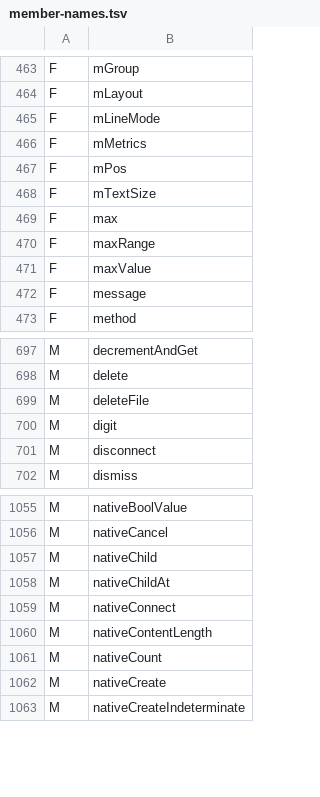
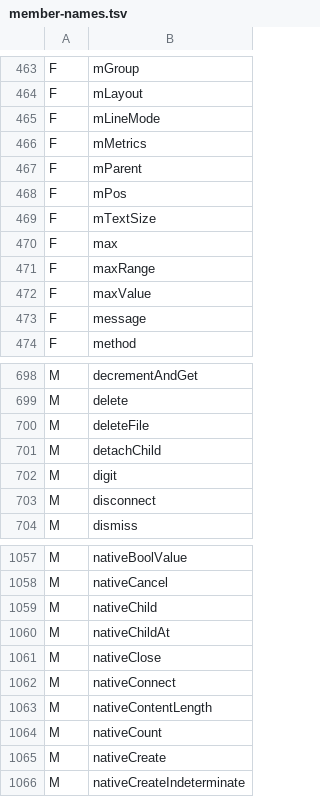
Before and after one commit to shivrajora/picodroid-rs, a TSV file: sdk/member-names.tsv, drawn as a sheet; only a part is shown, gaps mark what is left out.

Commit message:
fix(view): View.close() leaves its parent's child list (claudeusage D3)
View.close() freed the widget but left the view in its parent's Java-side
mChildren, so the closed subtree stayed reachable until the parent died:
claudeusage went from 14 KB to 48 KB of live heap over a dozen page turns
and then hit OutOfMemoryError.

View now keeps a parent back-pointer (mParent, set by ViewGroup.addView,
cleared on release), which is also Android's getParent() / ViewParent.
close() is a Java method: a parented view goes through
parent.removeView(this); an unparented one frees its widget (nativeClose)
and releases itself; a second close() is a no-op. addView on a view that
already has a parent takes it off the old parent's list (Android throws;
picodroid's removeView frees, so a move is the only way to reparent).

Sim offensive check in view_ops::delete: a nativeClose reaching a widget
whose LVGL parent is a registered (Java-owned) non-screen object means a
Java child list still holds it. It prints its one-line diagnosis first,
then (sanitizer on) panics with a backtrace. Verified by bypassing the
detach: qa_ui's tree section stops at "close detaches" with the message.

qa_ui covers getParent, close detaching, refusal to re-add, the no-op
second close and the move between parents.

```diff
--- a/sdk/member-names.tsv
+++ b/sdk/member-names.tsv
@@ -466,2 +466,3 @@ F	mLineMode
 F	mMetrics
+F	mParent
 F	mPos
@@ -699,2 +700,3 @@ M	delete
 M	deleteFile
+M	detachChild
 M	digit
@@ -1058,2 +1060,3 @@ M	nativeChild
 M	nativeChildAt
+M	nativeClose
 M	nativeConnect
```
Also changed, not shown: sdk/class-names.tsv, 13 other files.
